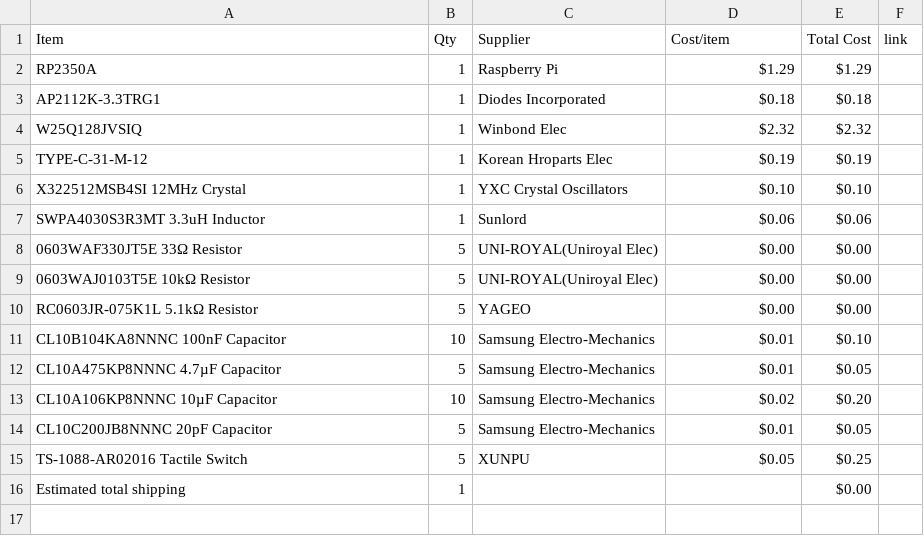
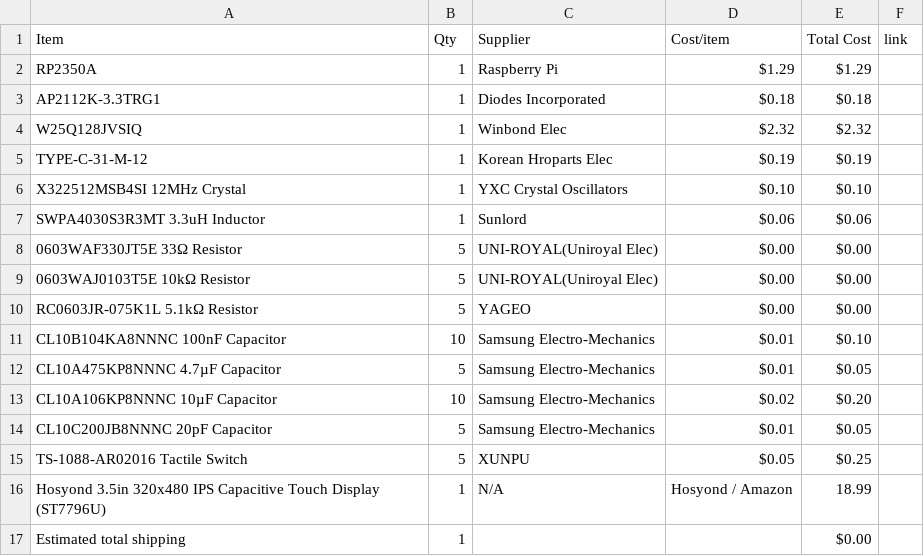
Before and after one commit to Candlc3/Homemade-devboard, a CSV file: BOM.csv, drawn as a sheet.

Commit message:
Add Hosyond 3.5in Touch Display to BOM

```diff
--- a/BOM.csv
+++ b/BOM.csv
@@ -15,2 +15,3 @@ CL10C200JB8NNNC 20pF Capacitor,5,Samsung Electro-Mechanics,$0.01,$0.05,
 TS-1088-AR02016 Tactile Switch,5,XUNPU,$0.05,$0.25,
+Hosyond 3.5in 320x480 IPS Capacitive Touch Display (ST7796U),1,N/A,Hosyond / Amazon,18.99
 Estimated total shipping,1,,,$0.00,
```
